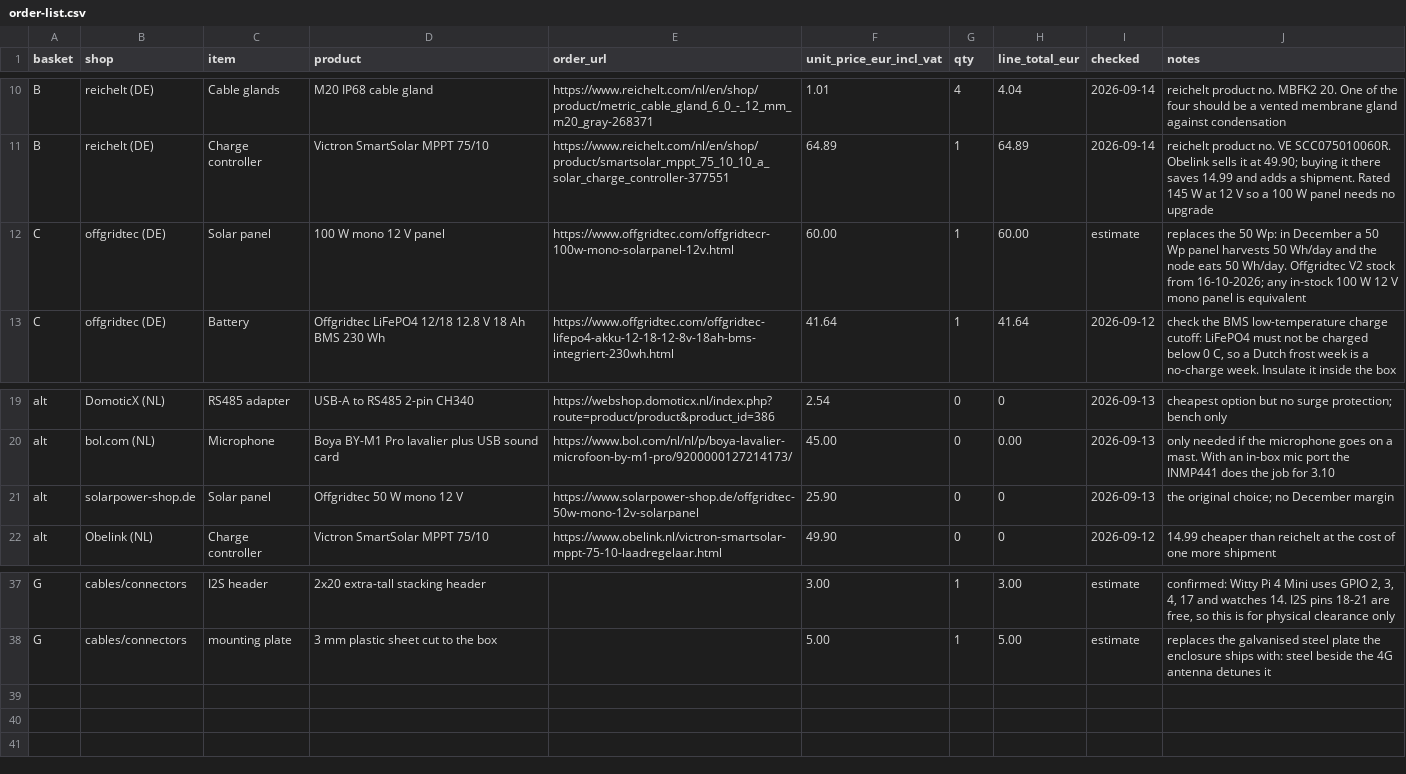
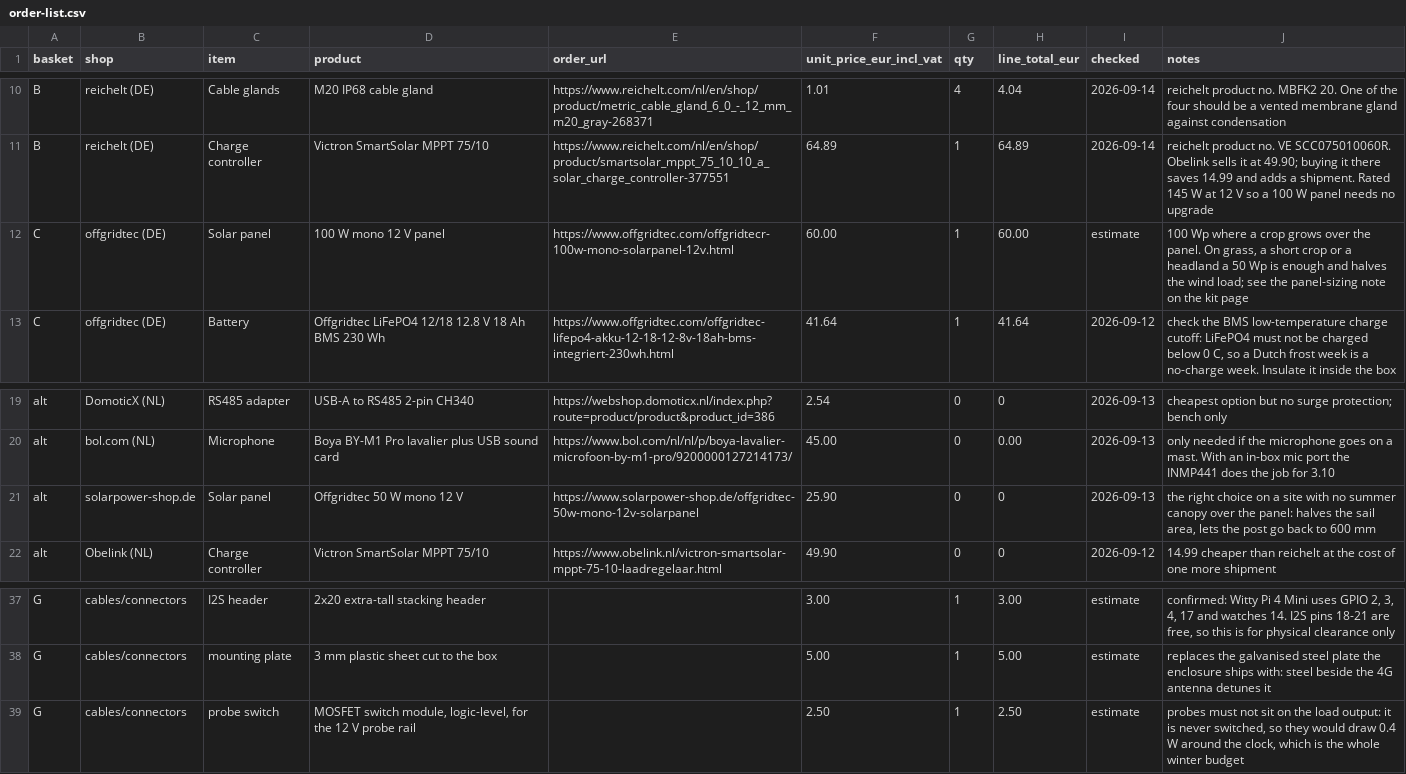
Before and after one commit to oncra/life, a CSV file: kit/order-list.csv, drawn as a sheet; only a part is shown, gaps mark what is left out.

Commit message:
Kit: winter schedule of one hour a day, the parasitic floor behind it, panel sized by crop shading rather than December, and switch the probe rail off the load output

```diff
--- a/kit/order-list.csv
+++ b/kit/order-list.csv
@@ -11,3 +11,3 @@ B,reichelt (DE),Cable glands,M20 IP68 cable gland,https://www.reichelt.com/nl/en
 B,reichelt (DE),Charge controller,Victron SmartSolar MPPT 75/10,https://www.reichelt.com/nl/en/shop/product/smartsolar_mppt_75_10_10_a_solar_charge_controller-377551,64.89,1,64.89,2026-09-14,reichelt product no. VE SCC075010060R. Obelink sells it at 49.90; buying it there saves 14.99 and adds a shipment. Rated 145 W at 12 V so a 100 W panel needs no upgrade
-C,offgridtec (DE),Solar panel,100 W mono 12 V panel,https://www.offgridtec.com/offgridtecr-100w-mono-solarpanel-12v.html,60.00,1,60.00,estimate,replaces the 50 Wp: in December a 50 Wp panel harvests 50 Wh/day and the node eats 50 Wh/day. Offgridtec V2 stock from 16-10-2026; any in-stock 100 W 12 V mono panel is equivalent
+C,offgridtec (DE),Solar panel,100 W mono 12 V panel,https://www.offgridtec.com/offgridtecr-100w-mono-solarpanel-12v.html,60.00,1,60.00,estimate,"100 Wp where a crop grows over the panel. On grass, a short crop or a headland a 50 Wp is enough and halves the wind load; see the panel-sizing note on the kit page"
 C,offgridtec (DE),Battery,Offgridtec LiFePO4 12/18 12.8 V 18 Ah BMS 230 Wh,https://www.offgridtec.com/offgridtec-lifepo4-akku-12-18-12-8v-18ah-bms-integriert-230wh.html,41.64,1,41.64,2026-09-12,"check the BMS low-temperature charge cutoff: LiFePO4 must not be charged below 0 C, so a Dutch frost week is a no-charge week. Insulate it inside the box"
@@ -20,3 +20,3 @@ alt,DomoticX (NL),RS485 adapter,USB-A to RS485 2-pin CH340,https://webshop.domot
 alt,bol.com (NL),Microphone,Boya BY-M1 Pro lavalier plus USB sound card,https://www.bol.com/nl/nl/p/boya-lavalier-microfoon-by-m1-pro/9200000127214173/,45.00,0,0.00,2026-09-13,only needed if the microphone goes on a mast. With an in-box mic port the INMP441 does the job for 3.10
-alt,solarpower-shop.de,Solar panel,Offgridtec 50 W mono 12 V,https://www.solarpower-shop.de/offgridtec-50w-mono-12v-solarpanel,25.90,0,0,2026-09-13,the original choice; no December margin
+alt,solarpower-shop.de,Solar panel,Offgridtec 50 W mono 12 V,https://www.solarpower-shop.de/offgridtec-50w-mono-12v-solarpanel,25.90,0,0,2026-09-13,"the right choice on a site with no summer canopy over the panel: halves the sail area, lets the post go back to 600 mm"
 alt,Obelink (NL),Charge controller,Victron SmartSolar MPPT 75/10,https://www.obelink.nl/victron-smartsolar-mppt-75-10-laadregelaar.html,49.90,0,0,2026-09-12,14.99 cheaper than reichelt at the cost of one more shipment
@@ -38 +38,2 @@ G,cables/connectors,I2S header,2x20 extra-tall stacking header,,3.00,1,3.00,esti
 G,cables/connectors,mounting plate,3 mm plastic sheet cut to the box,,5.00,1,5.00,estimate,replaces the galvanised steel plate the enclosure ships with: steel beside the 4G antenna detunes it
+G,cables/connectors,probe switch,"MOSFET switch module, logic-level, for the 12 V probe rail",,2.50,1,2.50,estimate,"probes must not sit on the load output: it is never switched, so they would draw 0.4 W around the clock, which is the whole winter budget"
```
Also changed, not shown: 4 other files.
